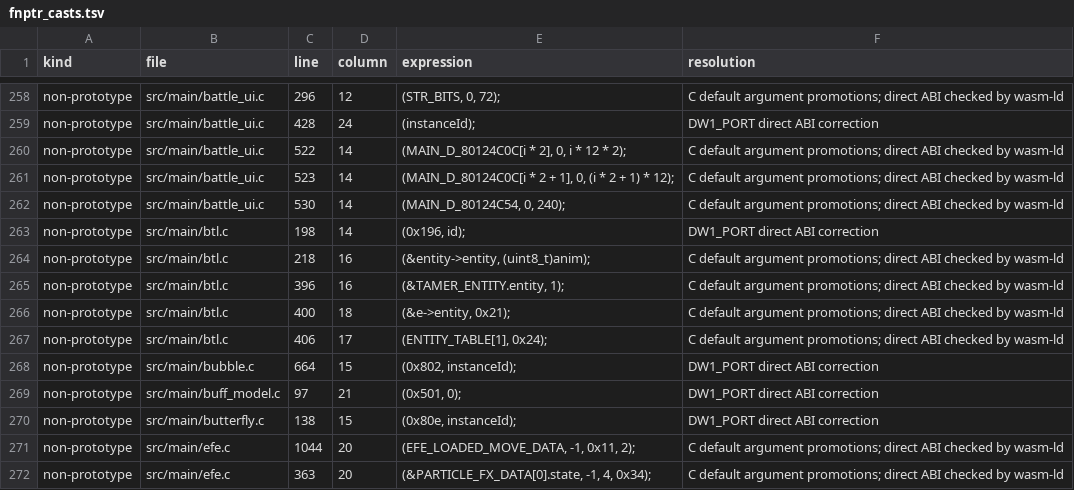
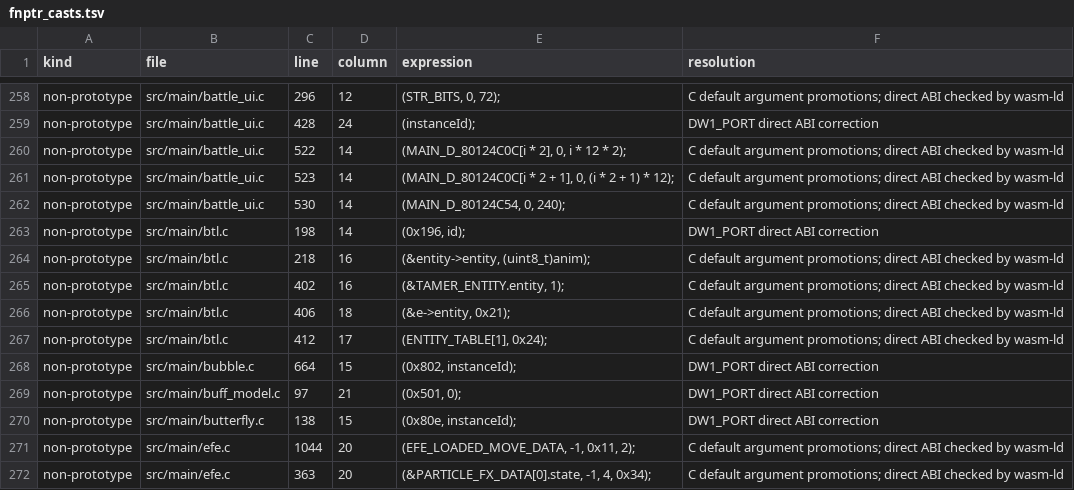
Before and after one commit to 4Dante-senpai/dw-port, a TSV file: tools/port/metrics/fnptr_casts.tsv, drawn as a sheet; only a part is shown, gaps mark what is left out.

```diff
--- a/tools/port/metrics/fnptr_casts.tsv
+++ b/tools/port/metrics/fnptr_casts.tsv
@@ -264,5 +264,5 @@ non-prototype	src/main/btl.c	198	14	(0x196, id);	DW1_PORT direct ABI correction
 non-prototype	src/main/btl.c	218	16	(&entity->entity, (uint8_t)anim);	C default argument promotions; direct ABI checked by wasm-ld
-non-prototype	src/main/btl.c	396	16	(&TAMER_ENTITY.entity, 1);	C default argument promotions; direct ABI checked by wasm-ld
-non-prototype	src/main/btl.c	400	18	(&e->entity, 0x21);	C default argument promotions; direct ABI checked by wasm-ld
-non-prototype	src/main/btl.c	406	17	(ENTITY_TABLE[1], 0x24);	C default argument promotions; direct ABI checked by wasm-ld
+non-prototype	src/main/btl.c	402	16	(&TAMER_ENTITY.entity, 1);	C default argument promotions; direct ABI checked by wasm-ld
+non-prototype	src/main/btl.c	406	18	(&e->entity, 0x21);	C default argument promotions; direct ABI checked by wasm-ld
+non-prototype	src/main/btl.c	412	17	(ENTITY_TABLE[1], 0x24);	C default argument promotions; direct ABI checked by wasm-ld
 non-prototype	src/main/bubble.c	664	15	(0x802, instanceId);	DW1_PORT direct ABI correction
```
Also changed, not shown: 4 other files.
